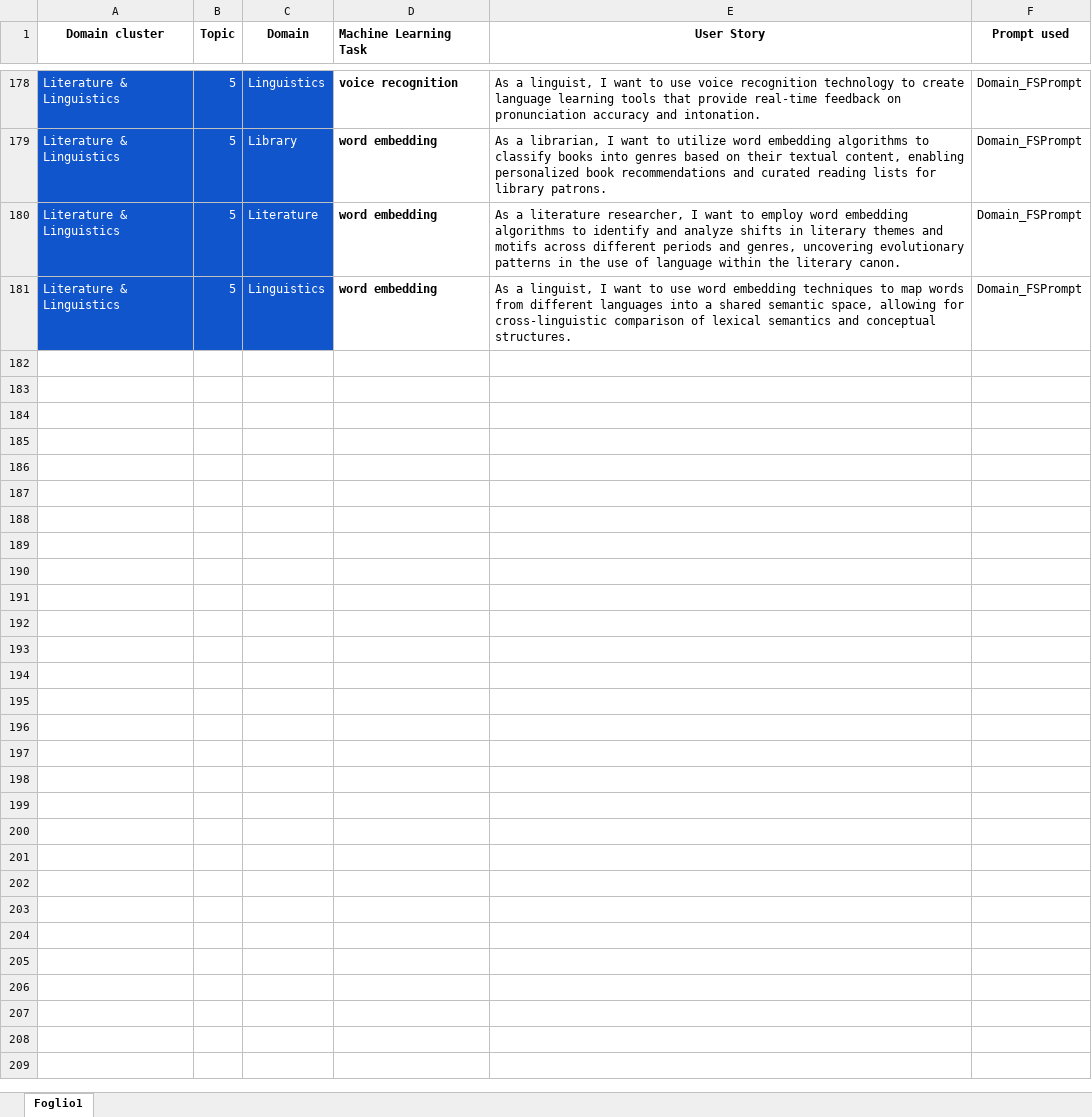
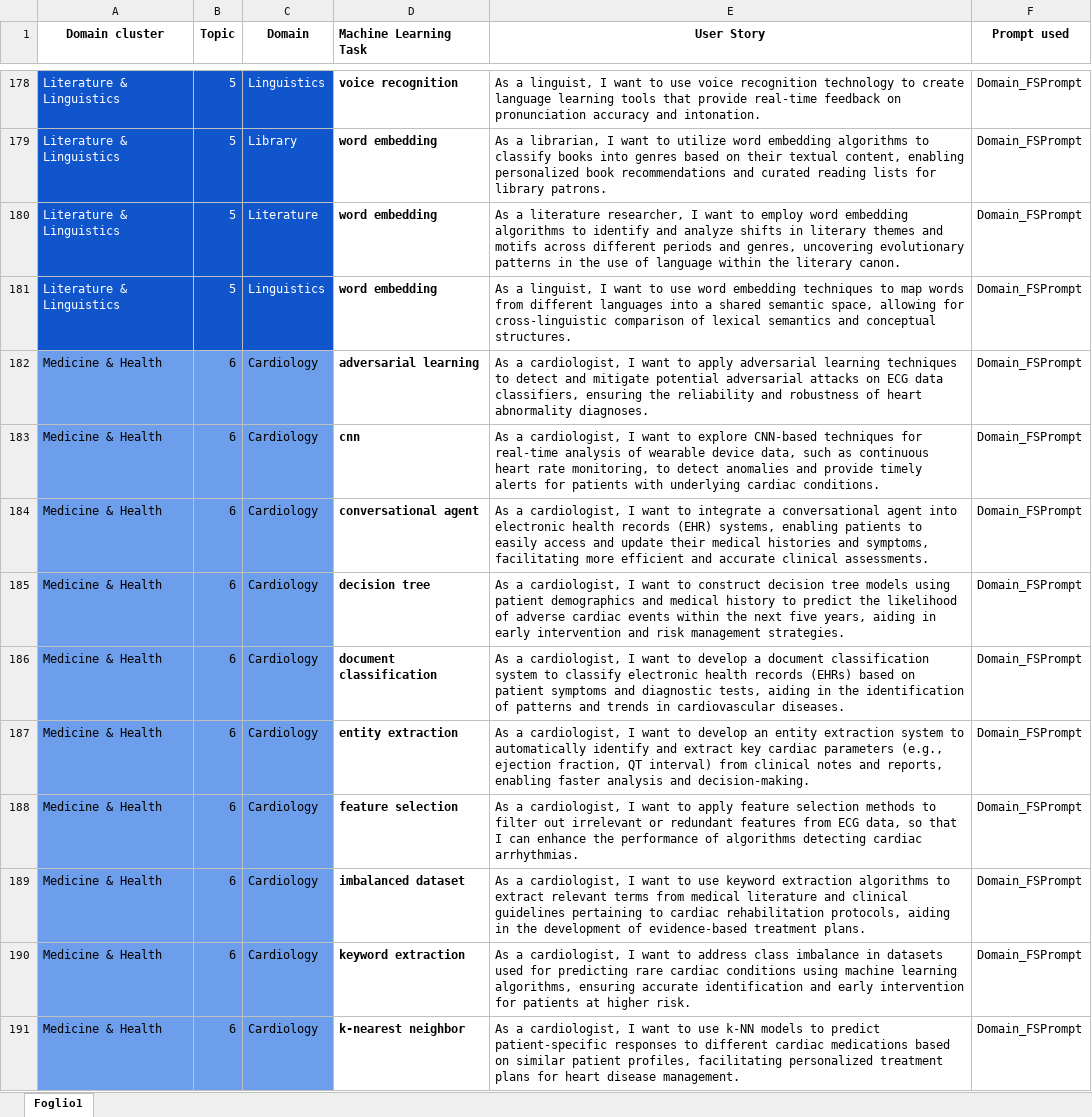
Before and after one commit to DG266/ReFair-App, an Excel workbook: refair-server/datasets/few shot dataset/FSDataset.xlsx, sheet Foglio1, drawn as a sheet; only a part is shown, gaps mark what is left out; values as stored, in another font and other column widths than the file's, no borders; the diff covers the shown part only; the diff names each change by its address in the sheet, - before the commit and + after, or states it on an @@ line.

Commit message:
Add US related to Cardiology domain

```diff
--- a/refair-server/datasets/few shot dataset/FSDataset.xlsx (sheet Foglio1)
+++ b/refair-server/datasets/few shot dataset/FSDataset.xlsx (sheet Foglio1)
+row 182: Medicine & Health | 6 | Cardiology | adversarial learning | As a cardiologist, I want to apply adversarial learning techniques to detect and mitigate potential adversarial attacks on ECG data classifiers, ensuring the reliability and robustness of heart abnormality diagnoses. | Domain_FSPrompt
+row 183: Medicine & Health | 6 | Cardiology | cnn | As a cardiologist, I want to explore CNN-based techniques for real-time analysis of wearable device data, such as continuous heart rate monitoring, to detect anomalies and provide timely alerts for patients with underlying cardiac conditions. | Domain_FSPrompt
+row 184: Medicine & Health | 6 | Cardiology | conversational agent | As a cardiologist, I want to integrate a conversational agent into electronic health records (EHR) systems, enabling patients to easily access and update their medical histories and symptoms, facilitating more efficient and accurate clinical assessments. | Domain_FSPrompt
+row 185: Medicine & Health | 6 | Cardiology | decision tree | As a cardiologist, I want to construct decision tree models using patient demographics and medical history to predict the likelihood of adverse cardiac events within the next five years, aiding in early intervention and risk management strategies. | Domain_FSPrompt
+row 186: Medicine & Health | 6 | Cardiology | document classification | As a cardiologist, I want to develop a document classification system to classify electronic health records (EHRs) based on patient symptoms and diagnostic tests, aiding in the identification of patterns and trends in cardiovascular diseases. | Domain_FSPrompt
+row 187: Medicine & Health | 6 | Cardiology | entity extraction | As a cardiologist, I want to develop an entity extraction system to automatically identify and extract key cardiac parameters (e.g., ejection fraction, QT interval) from clinical notes and reports, enabling faster analysis and decision-making. | Domain_FSPrompt
+row 188: Medicine & Health | 6 | Cardiology | feature selection | As a cardiologist, I want to apply feature selection methods to filter out irrelevant or redundant features from ECG data, so that I can enhance the performance of algorithms detecting cardiac arrhythmias. | Domain_FSPrompt
+row 189: Medicine & Health | 6 | Cardiology | imbalanced dataset | As a cardiologist, I want to use keyword extraction algorithms to extract relevant terms from medical literature and clinical guidelines pertaining to cardiac rehabilitation protocols, aiding in the development of evidence-based treatment plans. | Domain_FSPrompt
+row 190: Medicine & Health | 6 | Cardiology | keyword extraction | As a cardiologist, I want to address class imbalance in datasets used for predicting rare cardiac conditions using machine learning algorithms, ensuring accurate identification and early intervention for patients at higher risk. | Domain_FSPrompt
+row 191: Medicine & Health | 6 | Cardiology | k-nearest neighbor | As a cardiologist, I want to use k-NN models to predict patient-specific responses to different cardiac medications based on similar patient profiles, facilitating personalized treatment plans for heart disease management. | Domain_FSPrompt
```
Also changed, not shown: 10 added rows elsewhere in this sheet.
